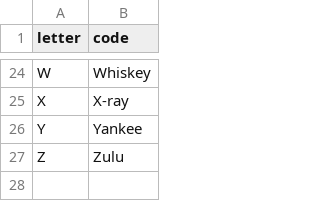
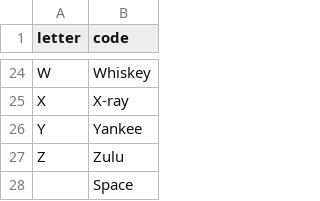
Before and after one commit to alimounim/nato_alphabet, a CSV file: nato_phonetic_alphabet.csv, drawn as a sheet; only a part is shown, gaps mark what is left out.

```diff
--- a/nato_phonetic_alphabet.csv
+++ b/nato_phonetic_alphabet.csv
@@ -27 +27,2 @@ Y,Yankee
 Z,Zulu
+ ,Space
```
Also changed, not shown: 1 other file.
